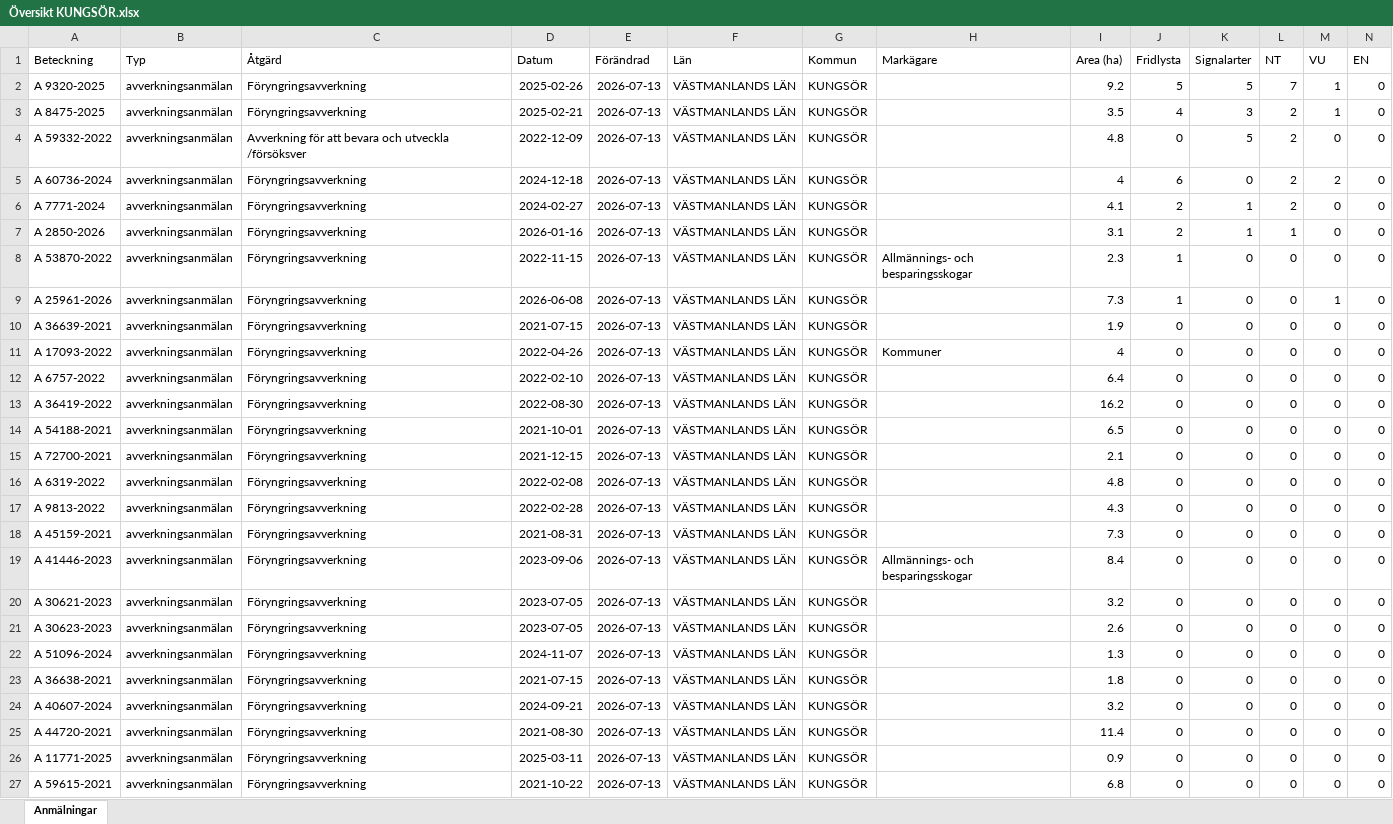
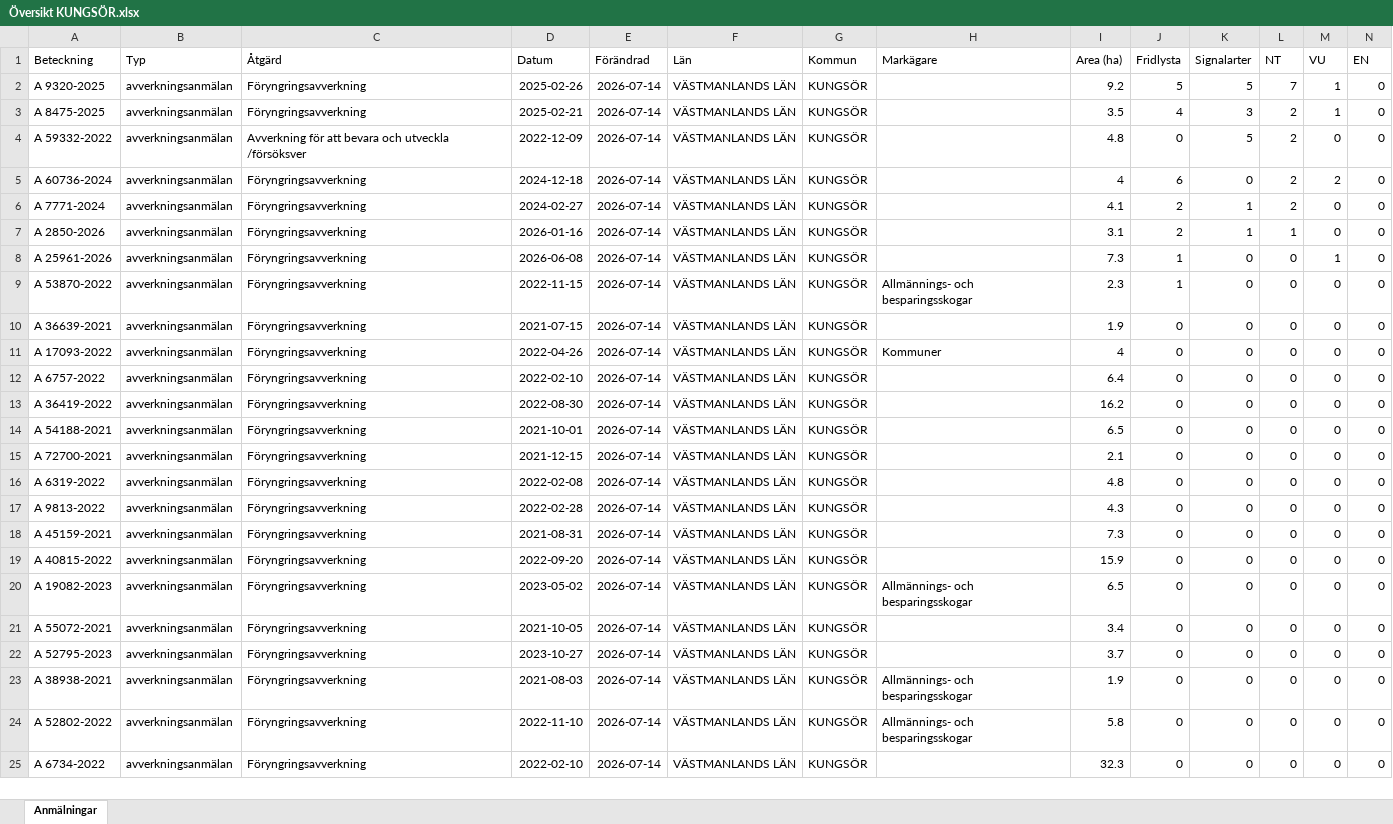
Before and after one commit to klasma/Logging_1960, an Excel workbook: Översikt KUNGSÖR.xlsx, sheet Anmälningar, drawn as a sheet; only a part is shown; values as stored, in another font and other column widths than the file's, no borders; removed rows and columns are numbered as before the commit, all else as after; rows hold the shown columns only; the diff covers the shown part only; the diff names each change by its address in the sheet, - before the commit and + after, or states it on an @@ line.

```diff
--- a/Översikt KUNGSÖR.xlsx (sheet Anmälningar)
+++ b/Översikt KUNGSÖR.xlsx (sheet Anmälningar)
-E2:E7 (Förändrad): 2026-07-13
+E2:E7 (Förändrad): 2026-07-14
-row 8: A 53870-2022 | avverkningsanmälan | Föryngringsavverkning | 2022-11-15 | 2026-07-13 | VÄSTMANLANDS LÄN | KUNGSÖR | Allmännings- och besparingsskogar | 2.3 | 1 | 0 | 0 | 0 | 0
-E8 (Förändrad): 2026-07-13
+E8 (Förändrad): 2026-07-14
+row 9: A 53870-2022 | avverkningsanmälan | Föryngringsavverkning | 2022-11-15 | 2026-07-14 | VÄSTMANLANDS LÄN | KUNGSÖR | Allmännings- och besparingsskogar | 2.3 | 1 | 0 | 0 | 0 | 0
-E10:E18 (Förändrad): 2026-07-13
+E10:E18 (Förändrad): 2026-07-14
-row 19: A 41446-2023 | avverkningsanmälan | Föryngringsavverkning | 2023-09-06 | 2026-07-13 | VÄSTMANLANDS LÄN | KUNGSÖR | Allmännings- och besparingsskogar | 8.4 | 0 | 0 | 0 | 0 | 0
-A19 (Beteckning): A 30621-2023
+A19 (Beteckning): A 40815-2022
-D19 (Datum): 2023-07-05
+D19 (Datum): 2022-09-20
-E19:E22 (Förändrad): 2026-07-13
+E19:E22 (Förändrad): 2026-07-14
-I19 (Area (ha)): 3.2
+I19 (Area (ha)): 15.9
-A20 (Beteckning): A 30623-2023
+A20 (Beteckning): A 19082-2023
-D20 (Datum): 2023-07-05
+D20 (Datum): 2023-05-02
-H20 (Markägare): (empty)
+H20 (Markägare): Allmännings- och besparingsskogar
-I20 (Area (ha)): 2.6
+I20 (Area (ha)): 6.5
-A21 (Beteckning): A 51096-2024
+A21 (Beteckning): A 55072-2021
-D21 (Datum): 2024-11-07
+D21 (Datum): 2021-10-05
-I21 (Area (ha)): 1.3
+I21 (Area (ha)): 3.4
-A22 (Beteckning): A 36638-2021
+A22 (Beteckning): A 52795-2023
-D22 (Datum): 2021-07-15
+D22 (Datum): 2023-10-27
-I22 (Area (ha)): 1.8
+I22 (Area (ha)): 3.7
-row 24: A 40607-2024 | avverkningsanmälan | Föryngringsavverkning | 2024-09-21 | 2026-07-13 | VÄSTMANLANDS LÄN | KUNGSÖR |  | 3.2 | 0 | 0 | 0 | 0 | 0
-A23 (Beteckning): A 44720-2021
+A23 (Beteckning): A 38938-2021
-D23 (Datum): 2021-08-30
+D23 (Datum): 2021-08-03
-E23:E25 (Förändrad): 2026-07-13
+E23:E25 (Förändrad): 2026-07-14
-H23:H24 (Markägare): (empty)
+H23:H24 (Markägare): Allmännings- och besparingsskogar
-I23 (Area (ha)): 11.4
+I23 (Area (ha)): 1.9
-A24 (Beteckning): A 11771-2025
+A24 (Beteckning): A 52802-2022
-D24 (Datum): 2025-03-11
+D24 (Datum): 2022-11-10
-I24 (Area (ha)): 0.9
+I24 (Area (ha)): 5.8
-A25 (Beteckning): A 59615-2021
+A25 (Beteckning): A 6734-2022
-D25 (Datum): 2021-10-22
+D25 (Datum): 2022-02-10
-I25 (Area (ha)): 6.8
+I25 (Area (ha)): 32.3
```
Also changed, not shown: 8 added rows, 6 removed rows and 135 edited cells elsewhere in this sheet, artfynd/A 25961-2026 artfynd.xlsx, artfynd/A 2850-2026 artfynd.xlsx, 44 other files.
